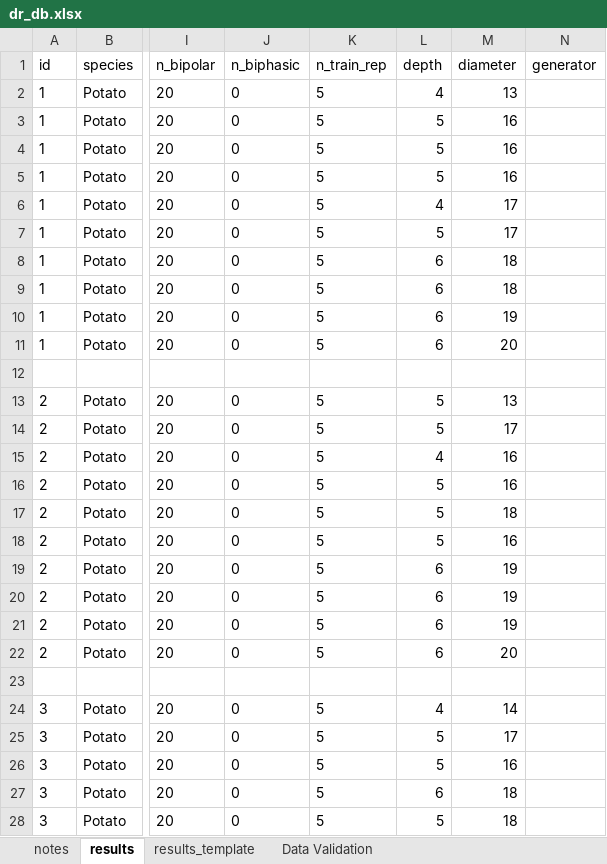
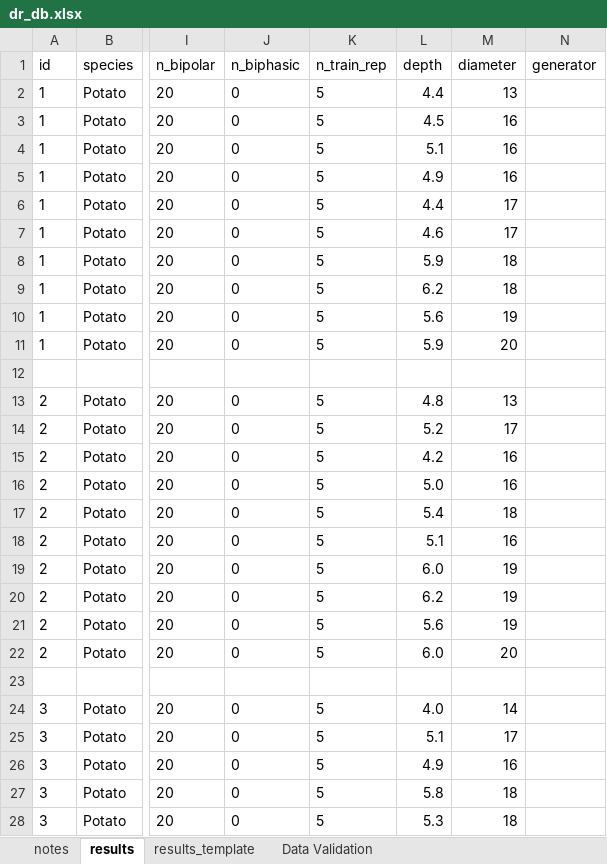
Before and after one commit to jsalas-field/Dose_Response, an Excel workbook: data/raw/dr_db.xlsx, sheet results, drawn as a sheet; only a part is shown, gaps mark what is left out; values as stored, in another font and other column widths than the file's, no borders; table styles not drawn; the diff covers the shown part only; the diff names each change by its address in the sheet, - before the commit and + after, or states it on an @@ line.

Commit message:
We update the raw data and making working data for the 3x12x3 full-curve dataset. We also have prelim regressions results for depth, diameter, and depth/diameter ratio.

```diff
--- a/data/raw/dr_db.xlsx (sheet results)
+++ b/data/raw/dr_db.xlsx (sheet results)
-L2 (depth): 4
+L2 (depth): 4.4
-L3 (depth): 5
+L3 (depth): 4.5
-L4 (depth): 5
+L4 (depth): 5.1
-L5 (depth): 5
+L5 (depth): 4.9
-L6 (depth): 4
+L6 (depth): 4.4
-L7 (depth): 5
+L7 (depth): 4.6
-L8 (depth): 6
+L8 (depth): 5.9
-L9 (depth): 6
+L9 (depth): 6.2
-L10 (depth): 6
+L10 (depth): 5.6
-L11 (depth): 6
+L11 (depth): 5.9
-L13 (depth): 5
+L13 (depth): 4.8
-L14 (depth): 5
+L14 (depth): 5.2
-L15 (depth): 4
+L15 (depth): 4.2
-L16 (depth): 5
+L16 (depth): 5.0
-L17 (depth): 5
+L17 (depth): 5.4
-L18 (depth): 5
+L18 (depth): 5.1
-L19 (depth): 6
+L19 (depth): 6.0
-L20 (depth): 6
+L20 (depth): 6.2
-L21 (depth): 6
+L21 (depth): 5.6
-L22 (depth): 6
+L22 (depth): 6.0
-L24 (depth): 4
+L24 (depth): 4.0
-L25 (depth): 5
+L25 (depth): 5.1
-L26 (depth): 5
+L26 (depth): 4.9
-L27 (depth): 6
+L27 (depth): 5.8
-L28 (depth): 5
+L28 (depth): 5.3
```
Also changed, not shown: 21 added rows, 7 removed rows, 232 edited cells and cell formats elsewhere in this sheet, sheet Data Validation, sheet notes, 5 other files.
